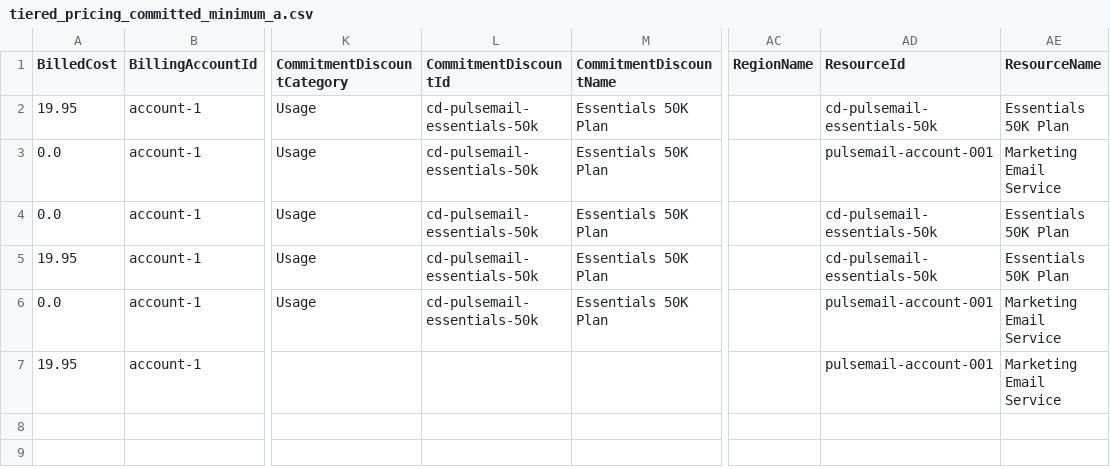
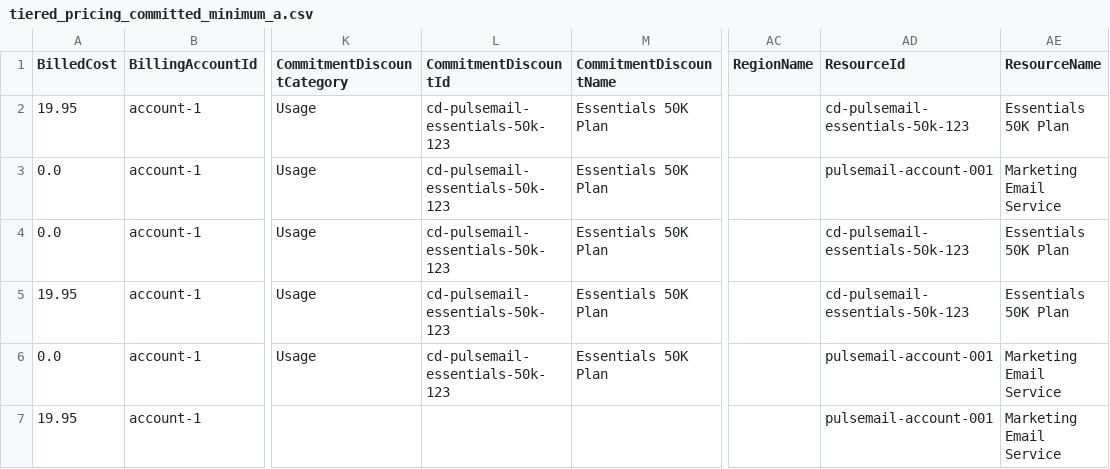
Before and after one commit to FinOps-Open-Cost-and-Usage-Spec/FOCUS_Spec, a CSV file: specification/data/saas_examples/tiered_pricing_committed_minimum_a.csv, drawn as a sheet; only a part is shown, gaps mark what is left out; the diff names each change by its address in the sheet, - before the commit and + after, or states it on an @@ line.

```diff
--- a/specification/data/saas_examples/tiered_pricing_committed_minimum_a.csv
+++ b/specification/data/saas_examples/tiered_pricing_committed_minimum_a.csv
-L2:L6 (CommitmentDiscountId): cd-pulsemail-essentials-50k
+L2:L6 (CommitmentDiscountId): cd-pulsemail-essentials-50k-123
-AD2 (ResourceId): cd-pulsemail-essentials-50k
+AD2 (ResourceId): cd-pulsemail-essentials-50k-123
-AD4:AD5 (ResourceId): cd-pulsemail-essentials-50k
+AD4:AD5 (ResourceId): cd-pulsemail-essentials-50k-123
```
Also changed, not shown: specification/data/saas_examples/seat_based_saas_annual_a.csv.
